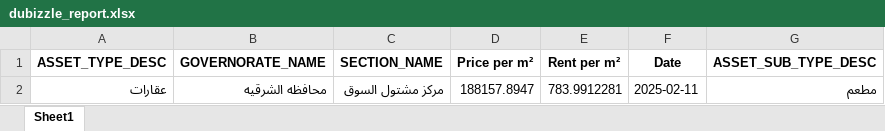
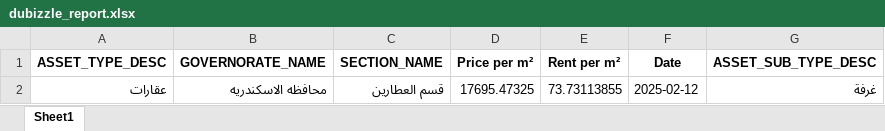
Before and after one commit to MhmdTahaSheRif/Web_Scrap, an Excel workbook: dubizzle_report.xlsx, sheet Sheet1, drawn as a sheet; values as stored, in another font and other column widths than the file's, no borders; the diff names each change by its address in the sheet, - before the commit and + after, or states it on an @@ line.

```diff
--- a/dubizzle_report.xlsx (sheet Sheet1)
+++ b/dubizzle_report.xlsx (sheet Sheet1)
-B2 (GOVERNORATE_NAME): محافظه الشرقيه
+B2 (GOVERNORATE_NAME): محافظه الاسكندريه
-C2 (SECTION_NAME): مركز مشتول السوق
+C2 (SECTION_NAME): قسم العطارين
-D2 (Price per m²): 188157.8947
+D2 (Price per m²): 17695.47325
-E2 (Rent per m²): 783.9912281
+E2 (Rent per m²): 73.73113855
-F2 (Date): 2025-02-11
+F2 (Date): 2025-02-12
-G2 (ASSET_SUB_TYPE_DESC): مطعم
+G2 (ASSET_SUB_TYPE_DESC): غرفة
```
Also changed, not shown: aqarmap_report.xlsx, 1 other file.
